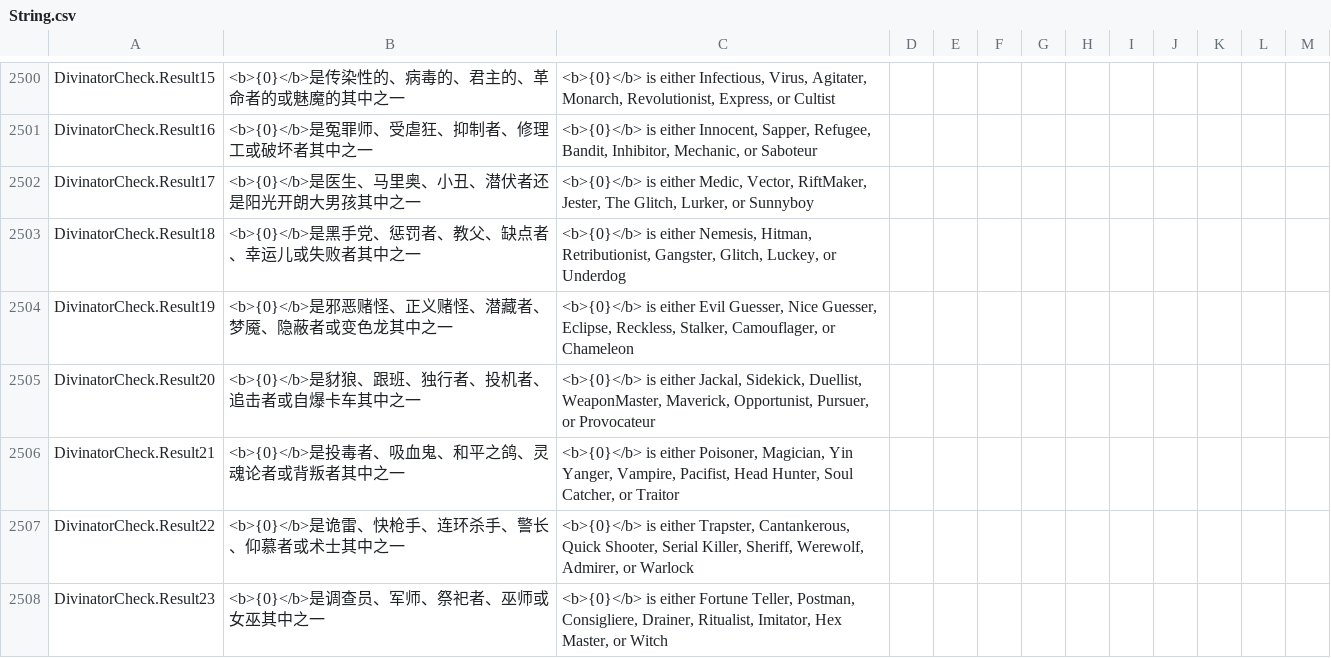
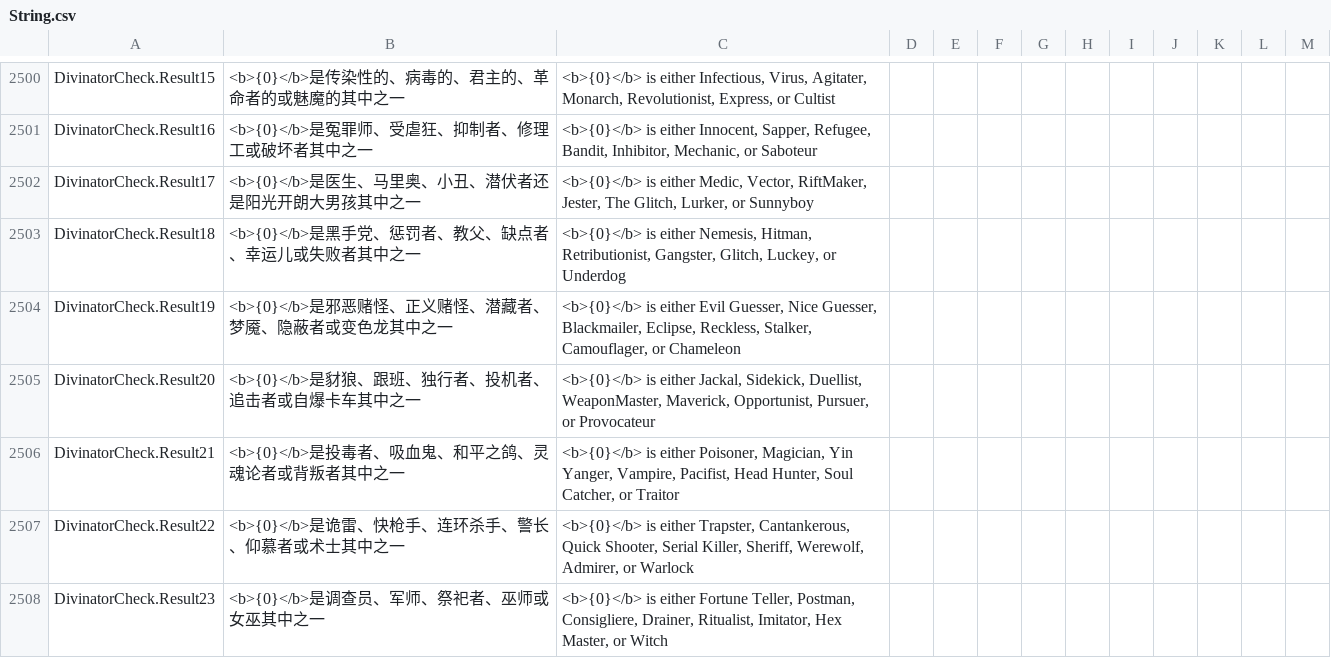
Before and after one commit to Gurge44/EndlessHostRoles, a CSV file: Resources/String.csv, drawn as a sheet; only a part is shown, gaps mark what is left out.

Commit message:
Port Doppelganger & Blackmailer (but use double click instead of SS)

```diff
--- a/Resources/String.csv
+++ b/Resources/String.csv
@@ -2504,3 +2504,3 @@
 "DivinatorCheck.Result18","<b>{0}</b>是黑手党、惩罚者、教父、缺点者、幸运儿或失败者其中之一","<b>{0}</b> is either Nemesis, Hitman, Retributionist, Gangster, Glitch, Luckey, or Underdog","","",""
-"DivinatorCheck.Result19","<b>{0}</b>是邪恶赌怪、正义赌怪、潜藏者、梦魇、隐蔽者或变色龙其中之一","<b>{0}</b> is either Evil Guesser, Nice Guesser, Eclipse, Reckless, Stalker, Camouflager, or Chameleon","","",""
+"DivinatorCheck.Result19","<b>{0}</b>是邪恶赌怪、正义赌怪、潜藏者、梦魇、隐蔽者或变色龙其中之一","<b>{0}</b> is either Evil Guesser, Nice Guesser, Blackmailer, Eclipse, Reckless, Stalker, Camouflager, or Chameleon","","",""
 "DivinatorCheck.Result20","<b>{0}</b>是豺狼、跟班、独行者、投机者、追击者或自爆卡车其中之一","<b>{0}</b> is either Jackal, Sidekick, Duellist, WeaponMaster, Maverick, Opportunist, Pursuer, or Provocateur","","",""
```
Also changed, not shown: 22 other files.
